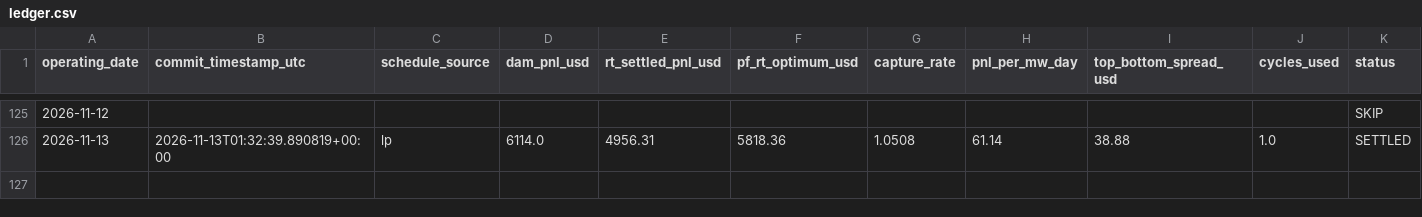
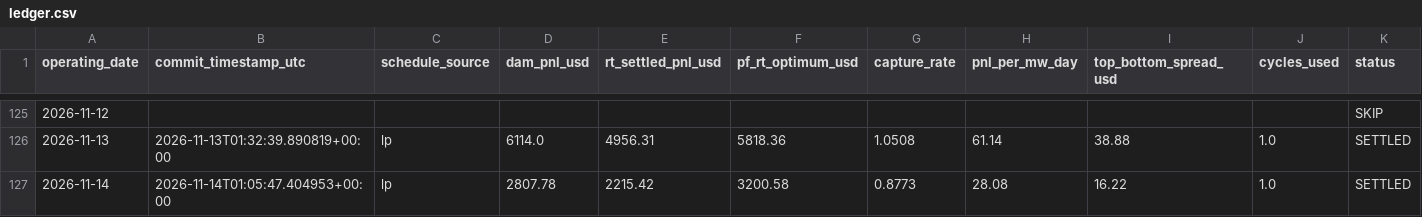
Before and after one commit to daniel779780/virtual-battery, a CSV file: data/ledger.csv, drawn as a sheet; only a part is shown, gaps mark what is left out; rows hold the shown columns only; the diff names each change by its address in the sheet, - before the commit and + after, or states it on an @@ line.

Commit message:
Settlement 2026-11-15T16:03:25Z

```diff
--- a/data/ledger.csv
+++ b/data/ledger.csv
+row 127: 2026-11-14 | 2026-11-14T01:05:47.404953+00:00 | lp | 2807.78 | 2215.42 | 3200.58 | 0.8773 | 28.08 | 16.22 | 1.0 | SETTLED
```
